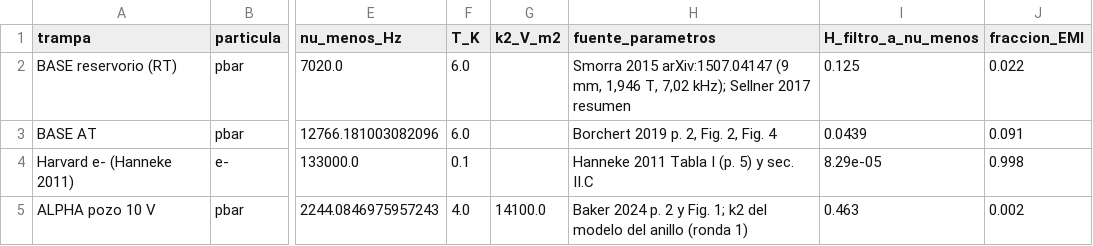
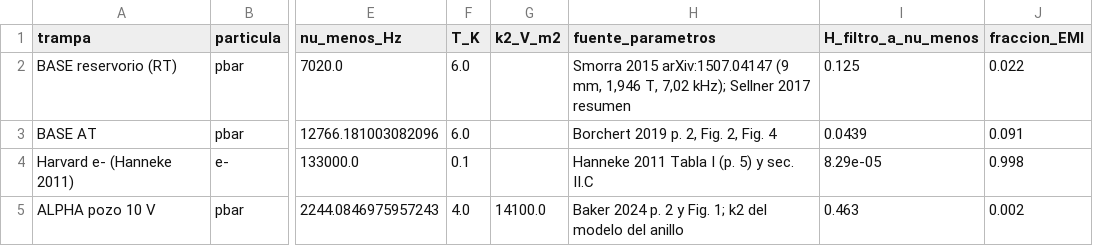
Before and after one commit to JMVP0016/positron-penning-trap-stability, a CSV file: datos_articulo/i2_trampas_reales.csv, drawn as a sheet; only a part is shown, gaps mark what is left out; the diff names each change by its address in the sheet, - before the commit and + after, or states it on an @@ line.

```diff
--- a/datos_articulo/i2_trampas_reales.csv
+++ b/datos_articulo/i2_trampas_reales.csv
-H5 (fuente_parametros): …del anillo (ronda 1)
+H5 (fuente_parametros): …del anillo
```
Also changed, not shown: datos/cifras_canonicas.csv, datos_articulo/cota_BASE_cifras.csv, 42 other files.
